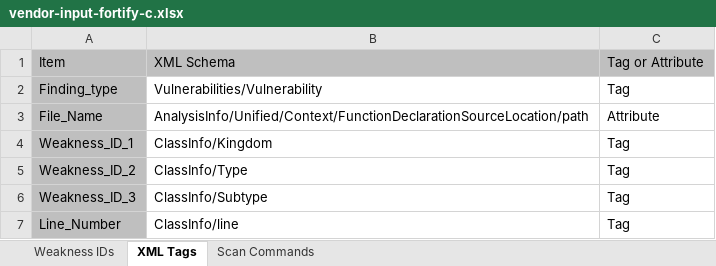
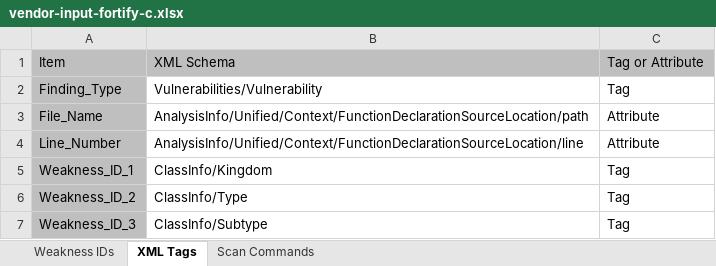
Before and after one commit to mcdsean/score, an Excel workbook: vendor-input-fortify-c.xlsx, sheet XML Tags, drawn as a sheet; values as stored, in another font and other column widths than the file's, no borders; removed rows and columns are numbered as before the commit, all else as after; the diff names each change by its address in the sheet, - before the commit and + after, or states it on an @@ line.

```diff
--- a/vendor-input-fortify-c.xlsx (sheet XML Tags)
+++ b/vendor-input-fortify-c.xlsx (sheet XML Tags)
-A2: Finding_type
+A2: Finding_Type
+row 4: Line_Number | AnalysisInfo/Unified/Context/FunctionDeclarationSourceLocation/line | Attribute
-row 7: Line_Number | ClassInfo/line | Tag
```
Also changed, not shown: 2 other files.
